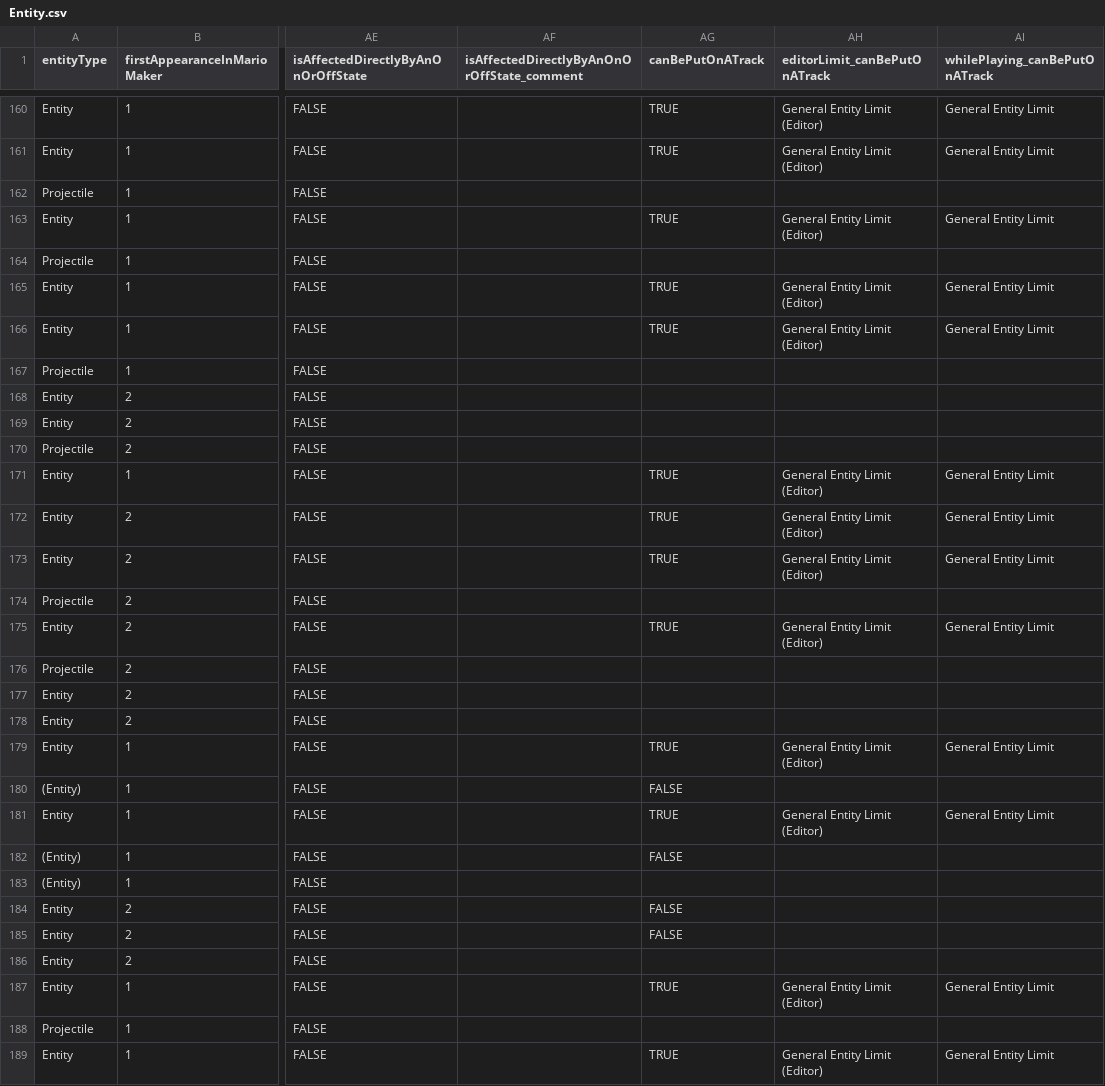
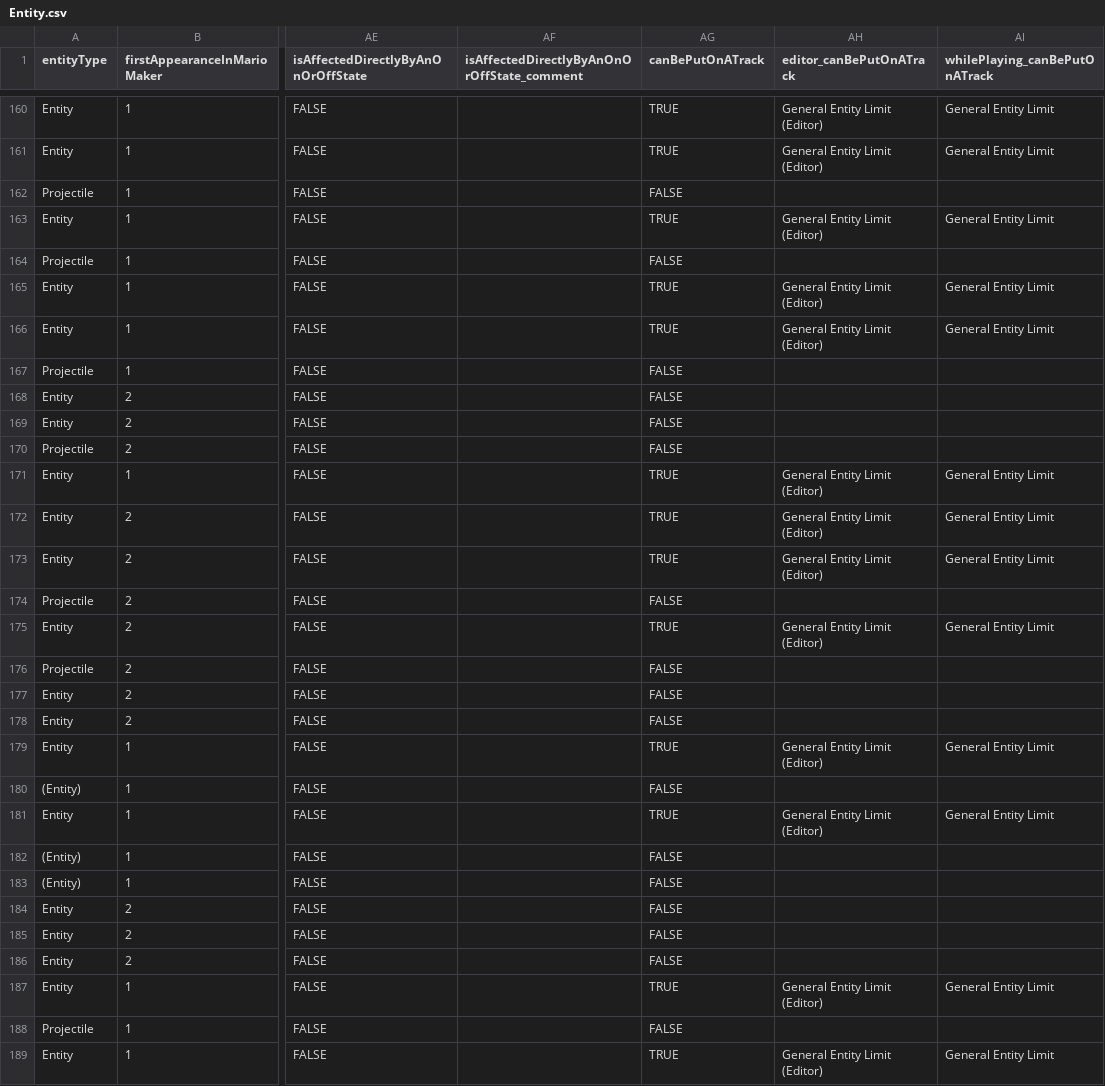
Before and after one commit to joooKiwi/smm-encyclopedia, a CSV file: resources/csv/Entity.csv, drawn as a sheet; only a part is shown, gaps mark what is left out; the diff covers the shown part only; the diff names each change by its address in the sheet, - before the commit and + after, or states it on an @@ line.

```diff
--- a/resources/csv/Entity.csv
+++ b/resources/csv/Entity.csv
-AH1: editorLimit_canBePutOnATrack
+AH1: editor_canBePutOnATrack
-AG162 (canBePutOnATrack): (empty)
+AG162 (canBePutOnATrack): FALSE
-AG164 (canBePutOnATrack): (empty)
+AG164 (canBePutOnATrack): FALSE
-AG167:AG170 (canBePutOnATrack): (empty)
+AG167:AG170 (canBePutOnATrack): FALSE
-AG174 (canBePutOnATrack): (empty)
+AG174 (canBePutOnATrack): FALSE
-AG176:AG178 (canBePutOnATrack): (empty)
+AG176:AG178 (canBePutOnATrack): FALSE
-AG183 (canBePutOnATrack): (empty)
+AG183 (canBePutOnATrack): FALSE
-AG186 (canBePutOnATrack): (empty)
+AG186 (canBePutOnATrack): FALSE
-AG188 (canBePutOnATrack): (empty)
+AG188 (canBePutOnATrack): FALSE
```
Also changed, not shown: 98 edited cells elsewhere in this file, 6 other files.
